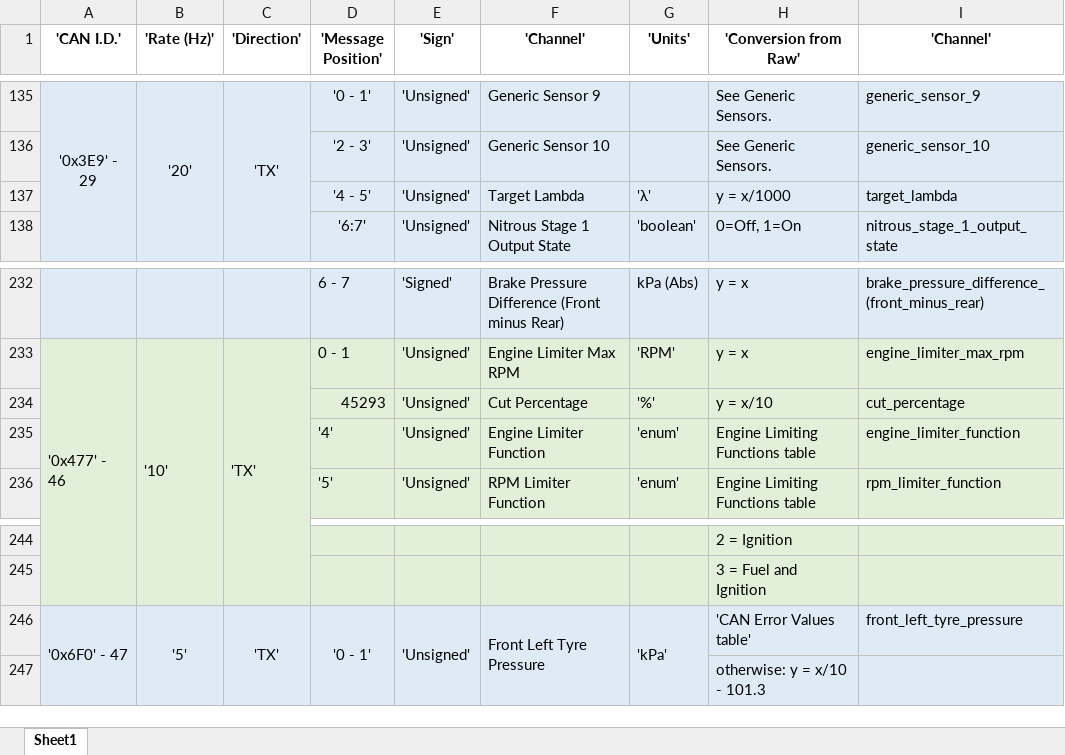
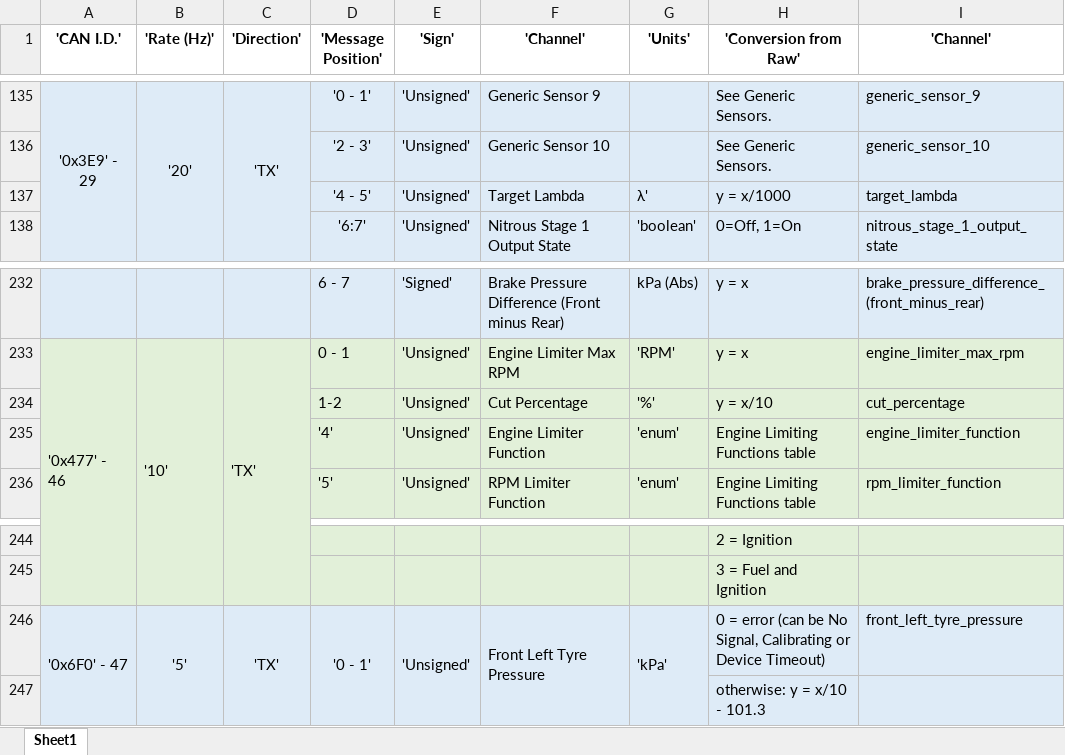
Before and after one commit to ColoradoStateFSAE/dbc, an Excel workbook: Haltech Groups.xlsx, sheet Sheet1, drawn as a sheet; only a part is shown, gaps mark what is left out; values as stored, in another font and other column widths than the file's, no borders; the diff covers the shown part only; the diff names each change by its address in the sheet, - before the commit and + after, or states it on an @@ line.

Commit message:
All Haltech can messages added!
All 273 can signals and 55 messages have been added! This sucked to do. Hopefully I never have to do this ever again. There may be some errors but I did my best to check everything

```diff
--- a/Haltech Groups.xlsx (sheet Sheet1)
+++ b/Haltech Groups.xlsx (sheet Sheet1)
-G137 ('Units'): 'λ'
+G137 ('Units'): λ'
-D234 ('Message Position'): 45293
+D234 ('Message Position'): 1-2
-H246 ('Conversion from Raw'): 'CAN Error Values table'
+H246 ('Conversion from Raw'): 0 = error (can be No Signal, Calibrating or Device Timeout)
```
Also changed, not shown: 10 edited cells elsewhere in this sheet, 1 other file.
